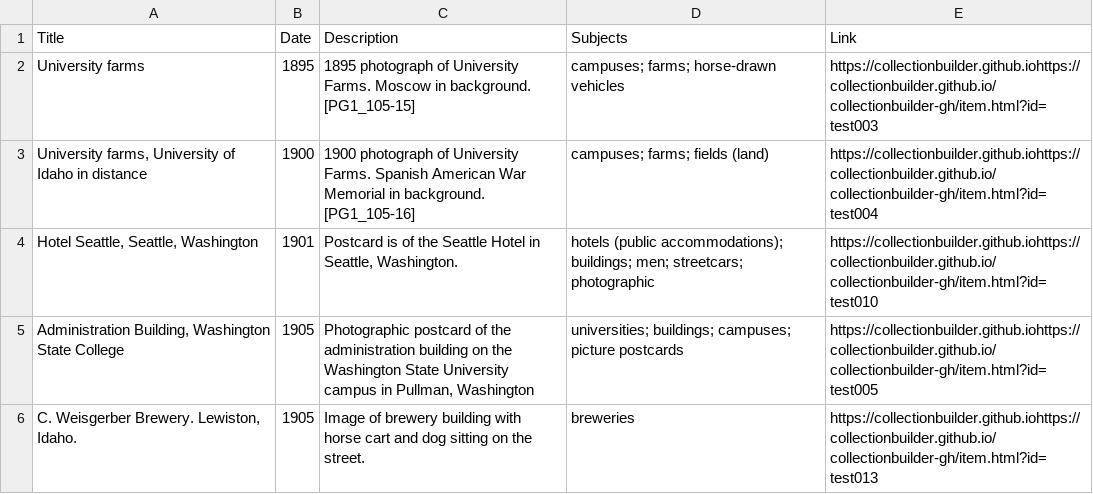
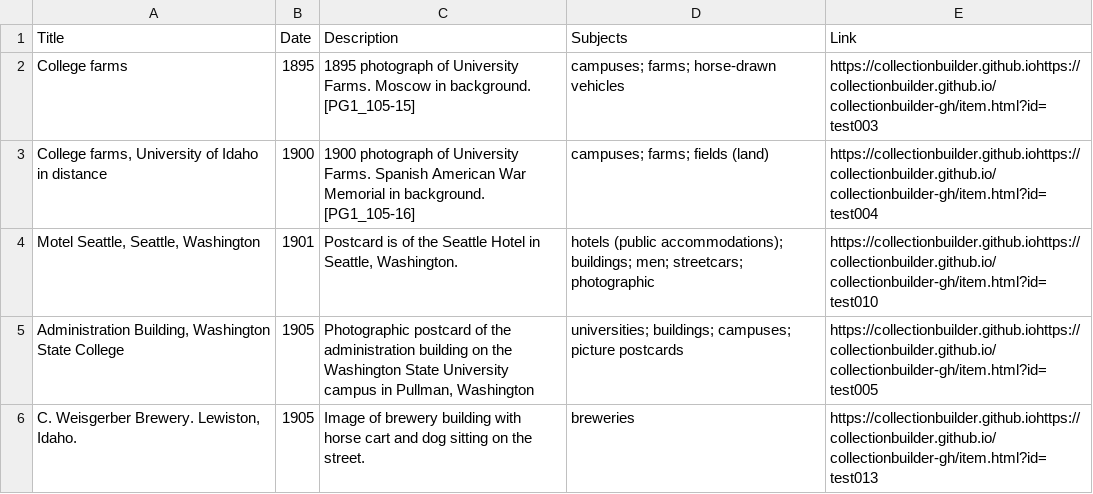
Before and after one commit to chrisdaaz/branching, a CSV file: metadata.csv, drawn as a sheet; only a part is shown.

Commit message:
edits to titles

```diff
--- a/metadata.csv
+++ b/metadata.csv
@@ -1,5 +1,5 @@
 Title,Date,Description,Subjects,Link
-University farms,1895,1895 photograph of University Farms. Moscow in background. [PG1_105-15],campuses; farms; horse-drawn vehicles,https://collectionbuilder.github.iohttps://collectionbuilder.github.io/collectionbuilder-gh/item.html?id=test003
-"University farms, University of Idaho in distance",1900,1900 photograph of University Farms. Spanish American War Memorial in background. [PG1_105-16],campuses; farms; fields (land),https://collectionbuilder.github.iohttps://collectionbuilder.github.io/collectionbuilder-gh/item.html?id=test004
-"Hotel Seattle, Seattle, Washington",1901,"Postcard is of the Seattle Hotel in Seattle, Washington.",hotels (public accommodations); buildings; men; streetcars; photographic,https://collectionbuilder.github.iohttps://collectionbuilder.github.io/collectionbuilder-gh/item.html?id=test010
+College farms,1895,1895 photograph of University Farms. Moscow in background. [PG1_105-15],campuses; farms; horse-drawn vehicles,https://collectionbuilder.github.iohttps://collectionbuilder.github.io/collectionbuilder-gh/item.html?id=test003
+"College farms, University of Idaho in distance",1900,1900 photograph of University Farms. Spanish American War Memorial in background. [PG1_105-16],campuses; farms; fields (land),https://collectionbuilder.github.iohttps://collectionbuilder.github.io/collectionbuilder-gh/item.html?id=test004
+"Motel Seattle, Seattle, Washington",1901,"Postcard is of the Seattle Hotel in Seattle, Washington.",hotels (public accommodations); buildings; men; streetcars; photographic,https://collectionbuilder.github.iohttps://collectionbuilder.github.io/collectionbuilder-gh/item.html?id=test010
 "Administration Building, Washington State College",1905,"Photographic postcard of the administration building on the Washington State University campus in Pullman, Washington",universities; buildings; campuses; picture postcards,https://collectionbuilder.github.iohttps://collectionbuilder.github.io/collectionbuilder-gh/item.html?id=test005
```
